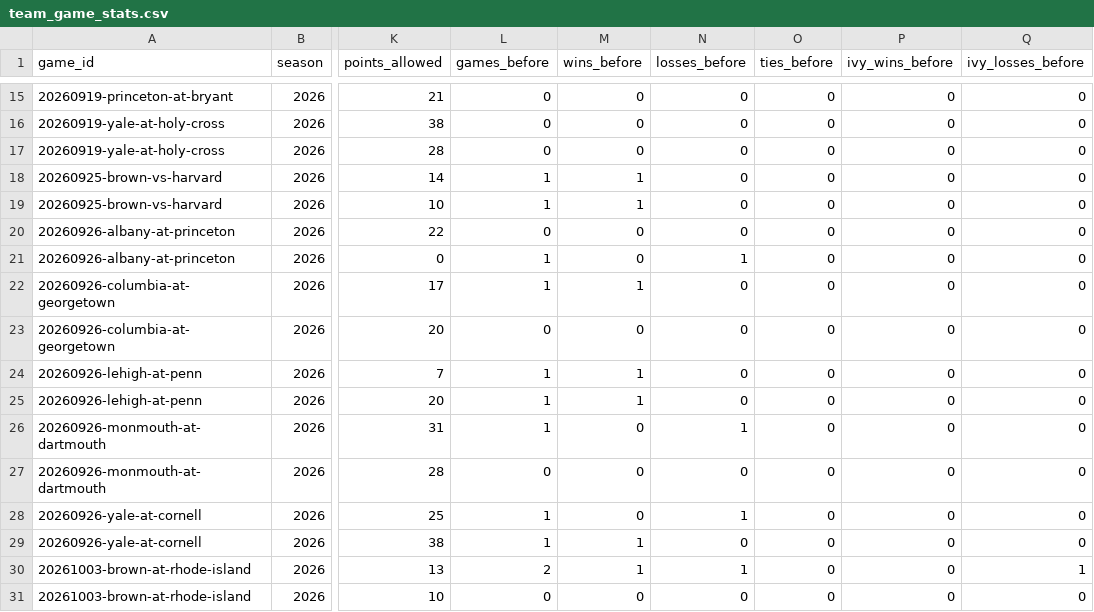
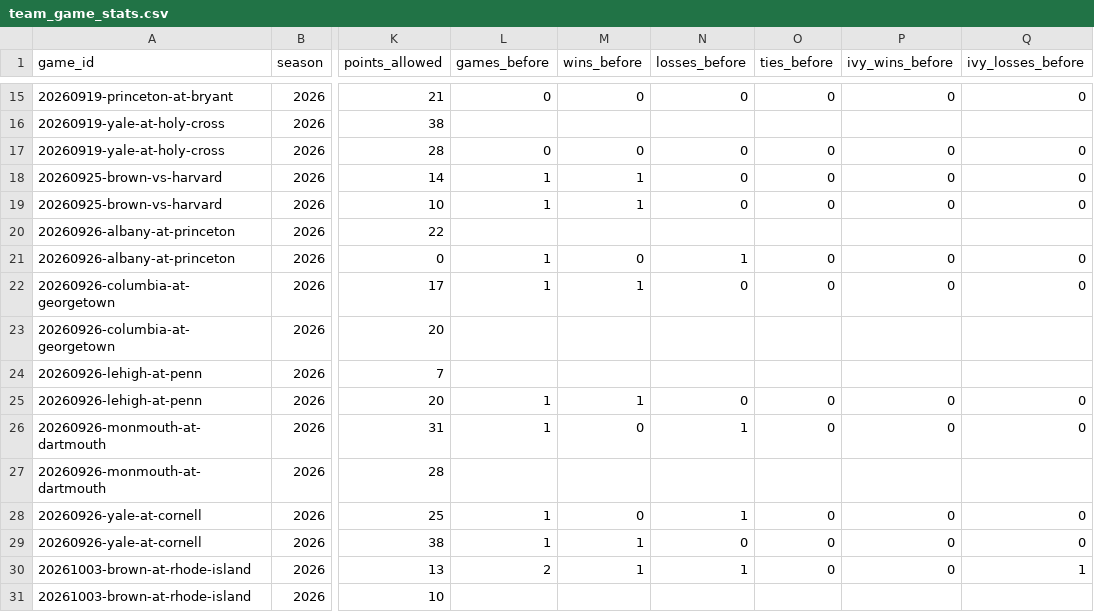
Before and after one commit to JaimeCastrellon/Web-Crawler, a CSV file: data/processed/current/team_game_stats.csv, drawn as a sheet; only a part is shown, gaps mark what is left out; the diff covers the shown part only; the diff names each change by its address in the sheet, - before the commit and + after, or states it on an @@ line.

```diff
--- a/data/processed/current/team_game_stats.csv
+++ b/data/processed/current/team_game_stats.csv
-L16 (games_before): 0
+L16 (games_before): (empty)
-M16 (wins_before): 0
+M16 (wins_before): (empty)
-N16 (losses_before): 0
+N16 (losses_before): (empty)
-O16 (ties_before): 0
+O16 (ties_before): (empty)
-P16 (ivy_wins_before): 0
+P16 (ivy_wins_before): (empty)
-Q16 (ivy_losses_before): 0
+Q16 (ivy_losses_before): (empty)
-L20 (games_before): 0
+L20 (games_before): (empty)
-M20 (wins_before): 0
+M20 (wins_before): (empty)
-N20 (losses_before): 0
+N20 (losses_before): (empty)
-O20 (ties_before): 0
+O20 (ties_before): (empty)
-P20 (ivy_wins_before): 0
+P20 (ivy_wins_before): (empty)
-Q20 (ivy_losses_before): 0
+Q20 (ivy_losses_before): (empty)
-L23 (games_before): 0
+L23 (games_before): (empty)
-M23 (wins_before): 0
+M23 (wins_before): (empty)
-N23:N24 (losses_before): 0
+N23:N24 (losses_before): (empty)
-O23:O24 (ties_before): 0
+O23:O24 (ties_before): (empty)
-P23:P24 (ivy_wins_before): 0
+P23:P24 (ivy_wins_before): (empty)
-Q23:Q24 (ivy_losses_before): 0
+Q23:Q24 (ivy_losses_before): (empty)
-L24 (games_before): 1
+L24 (games_before): (empty)
-M24 (wins_before): 1
+M24 (wins_before): (empty)
-L27 (games_before): 0
+L27 (games_before): (empty)
-M27 (wins_before): 0
+M27 (wins_before): (empty)
-N27 (losses_before): 0
+N27 (losses_before): (empty)
-O27 (ties_before): 0
+O27 (ties_before): (empty)
-P27 (ivy_wins_before): 0
+P27 (ivy_wins_before): (empty)
-Q27 (ivy_losses_before): 0
+Q27 (ivy_losses_before): (empty)
-L31 (games_before): 0
+L31 (games_before): (empty)
-M31 (wins_before): 0
+M31 (wins_before): (empty)
-N31 (losses_before): 0
+N31 (losses_before): (empty)
-O31 (ties_before): 0
+O31 (ties_before): (empty)
-P31 (ivy_wins_before): 0
+P31 (ivy_wins_before): (empty)
-Q31 (ivy_losses_before): 0
+Q31 (ivy_losses_before): (empty)
```
Also changed, not shown: 108 edited cells elsewhere in this file, data/processed/team_game_stats.csv, data/processed/train/team_game_stats.csv, 8 other files.
